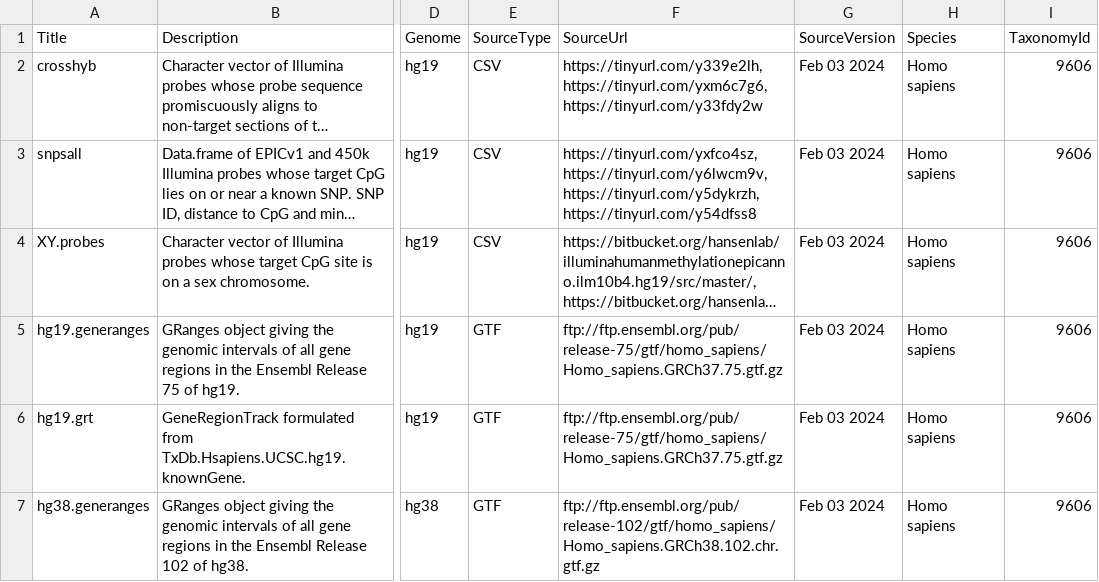
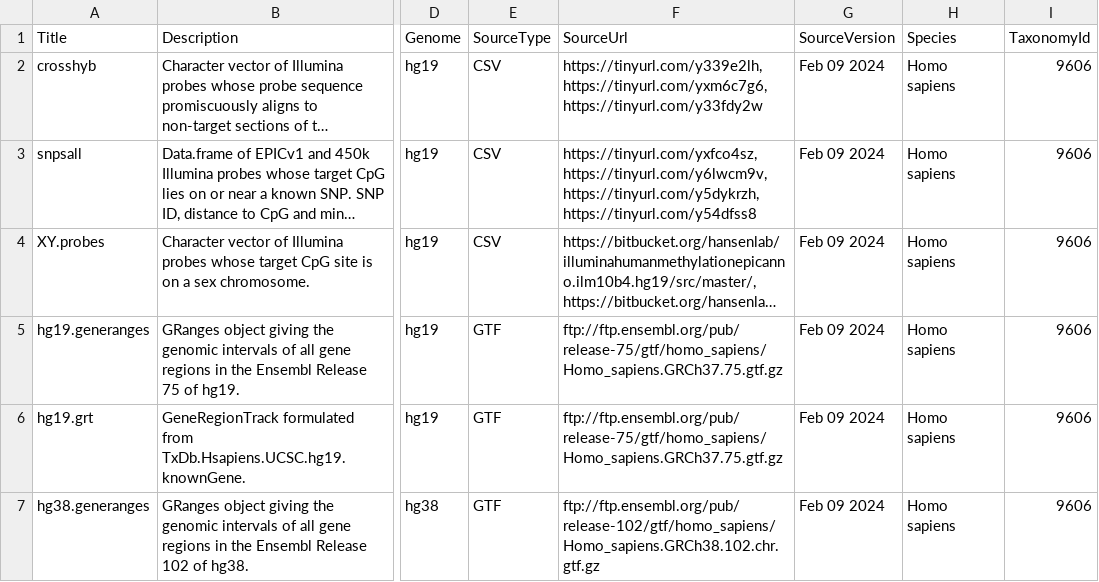
Before and after one commit to bioc/DMRcatedata, a CSV file: inst/extdata/metadata.csv, drawn as a sheet; only a part is shown, gaps mark what is left out; long unchanged cells end in …; the diff covers the shown part only; the diff names each change by its address in the sheet, - before the commit and + after, or states it on an @@ line.

```diff
--- a/inst/extdata/metadata.csv
+++ b/inst/extdata/metadata.csv
-G2:G7 (SourceVersion): Feb 03 2024
+G2:G7 (SourceVersion): Feb 09 2024
```
Also changed, not shown: 1 added row and 4 edited cells elsewhere in this file, 6 other files.
